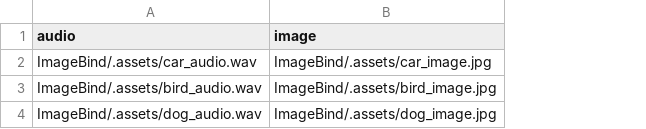
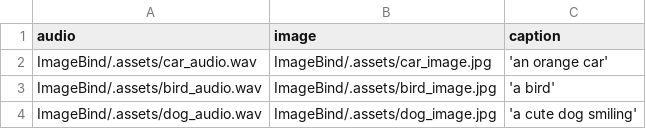
Before and after one commit to J1shen/Audio2Image, a CSV file: Test.csv, drawn as a sheet; the diff names each change by its address in the sheet, - before the commit and + after, or states it on an @@ line.

```diff
--- a/Test.csv
+++ b/Test.csv
+column C (caption), rows 2-4: 'an orange car' | 'a bird' | 'a cute dog smiling'
```
Also changed, not shown: 7 other files.
